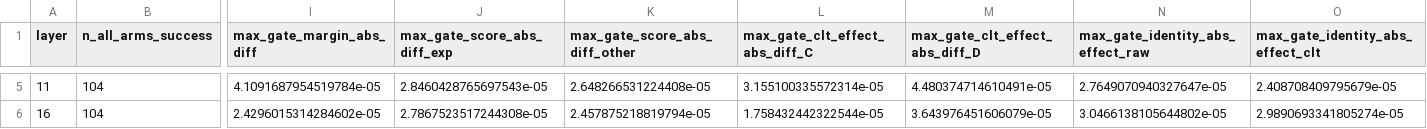
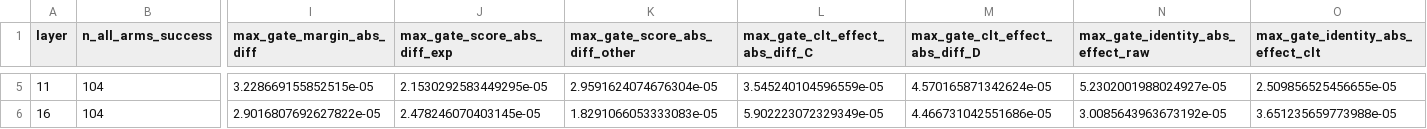
Before and after one commit to Sapphire-Bridge/sae-behavioral-preservation, a CSV file: tables/sae_writeback_limitation_release/gate_diagnostics_summary.csv, drawn as a sheet; only a part is shown, gaps mark what is left out; the diff covers the shown part only; the diff names each change by its address in the sheet, - before the commit and + after, or states it on an @@ line.

```diff
--- a/tables/sae_writeback_limitation_release/gate_diagnostics_summary.csv
+++ b/tables/sae_writeback_limitation_release/gate_diagnostics_summary.csv
-I5 (max_gate_margin_abs_diff): 4.1091687954519784e-05
+I5 (max_gate_margin_abs_diff): 3.228669155852515e-05
-J5 (max_gate_score_abs_diff_exp): 2.8460428765697543e-05
+J5 (max_gate_score_abs_diff_exp): 2.1530292583449295e-05
-K5 (max_gate_score_abs_diff_other): 2.648266531224408e-05
+K5 (max_gate_score_abs_diff_other): 2.9591624074676304e-05
-L5 (max_gate_clt_effect_abs_diff_C): 3.155100335572314e-05
+L5 (max_gate_clt_effect_abs_diff_C): 3.545240104596559e-05
-M5 (max_gate_clt_effect_abs_diff_D): 4.480374714610491e-05
+M5 (max_gate_clt_effect_abs_diff_D): 4.570165871342624e-05
-N5 (max_gate_identity_abs_effect_raw): 2.7649070940327647e-05
+N5 (max_gate_identity_abs_effect_raw): 5.2302001988024927e-05
-O5 (max_gate_identity_abs_effect_clt): 2.408708409795679e-05
+O5 (max_gate_identity_abs_effect_clt): 2.509856525456655e-05
-I6 (max_gate_margin_abs_diff): 2.4296015314284602e-05
+I6 (max_gate_margin_abs_diff): 2.9016807692627822e-05
-J6 (max_gate_score_abs_diff_exp): 2.7867523517244308e-05
+J6 (max_gate_score_abs_diff_exp): 2.478246070403145e-05
-K6 (max_gate_score_abs_diff_other): 2.457875218819794e-05
+K6 (max_gate_score_abs_diff_other): 1.8291066053333083e-05
-L6 (max_gate_clt_effect_abs_diff_C): 1.758432442322544e-05
+L6 (max_gate_clt_effect_abs_diff_C): 5.902223072329349e-05
-M6 (max_gate_clt_effect_abs_diff_D): 3.643976451606079e-05
+M6 (max_gate_clt_effect_abs_diff_D): 4.466731042551686e-05
-N6 (max_gate_identity_abs_effect_raw): 3.0466138105644802e-05
+N6 (max_gate_identity_abs_effect_raw): 3.0085643963673192e-05
-O6 (max_gate_identity_abs_effect_clt): 2.9890693341805274e-05
+O6 (max_gate_identity_abs_effect_clt): 3.651235659773988e-05
```
Also changed, not shown: 27 edited cells elsewhere in this file, tables/sae_writeback_limitation_release/centerpiece_summary.csv, tables/sae_writeback_limitation_release/gate_diagnostics_rows.csv, 33 other files.
